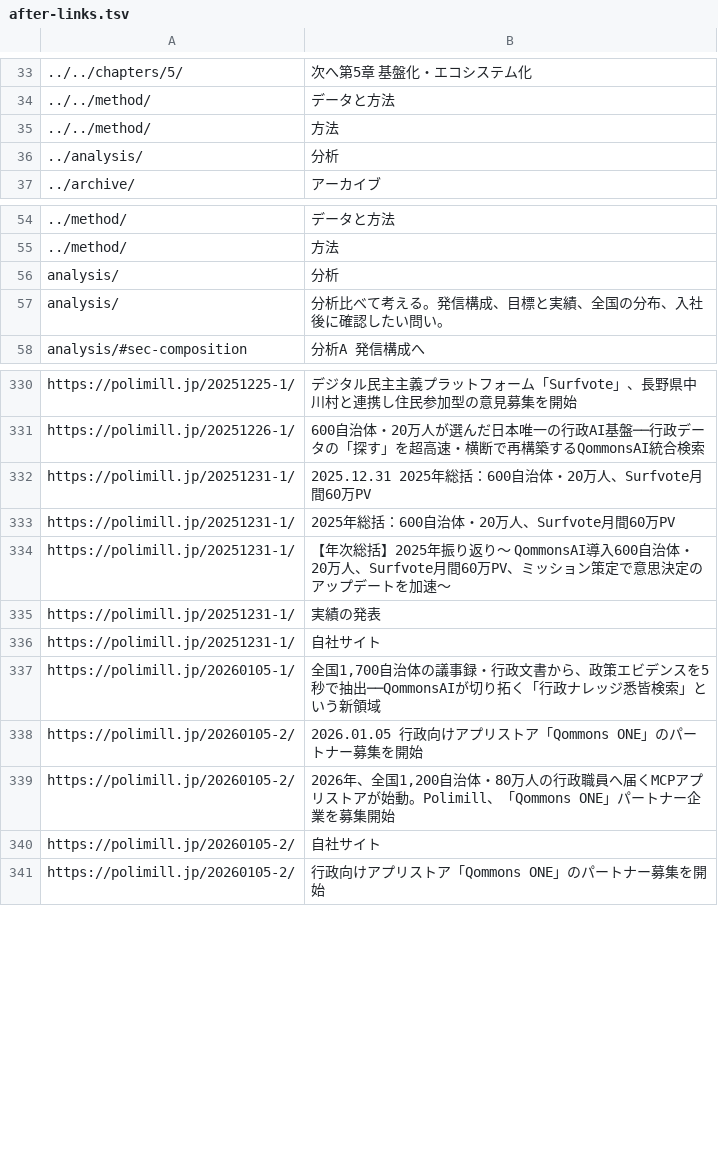
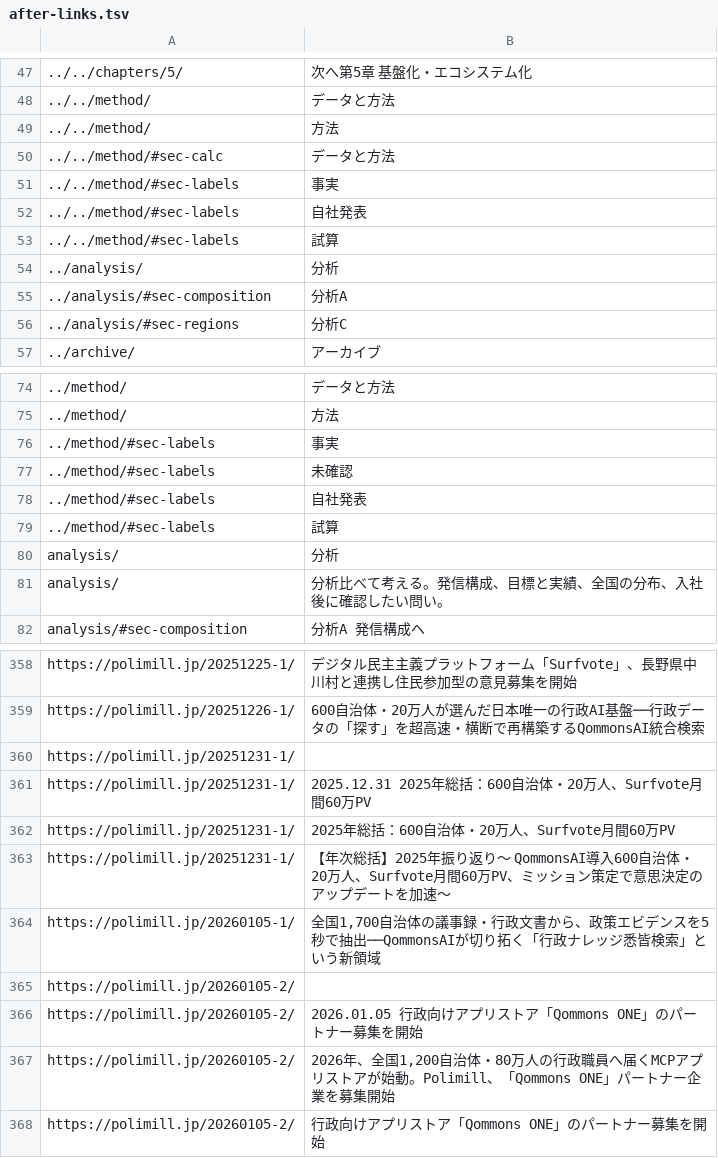
Before and after one commit to gottyan6116/polimill, a TSV file: audit/after-links.tsv, drawn as a sheet; only a part is shown, gaps mark what is left out; the diff covers the shown part only.

```diff
--- a/audit/after-links.tsv
+++ b/audit/after-links.tsv
@@ -35,3 +49,9 @@
 ../../method/	方法
+../../method/#sec-calc	データと方法
+../../method/#sec-labels	事実
+../../method/#sec-labels	自社発表
+../../method/#sec-labels	試算
 ../analysis/	分析
+../analysis/#sec-composition	分析A
+../analysis/#sec-regions	分析C
 ../archive/	アーカイブ
@@ -55,2 +75,6 @@
 ../method/	方法
+../method/#sec-labels	事実
+../method/#sec-labels	未確認
+../method/#sec-labels	自社発表
+../method/#sec-labels	試算
 analysis/	分析
@@ -331,2 +359,3 @@ https://polimill.jp/20251225-1/	デジタル民主主義プラットフォーム
 https://polimill.jp/20251226-1/	600自治体・20万人が選んだ日本唯一の行政AI基盤──行政データの「探す」を超高速・横断で再構築するQommonsAI統合検索
+https://polimill.jp/20251231-1/	
 https://polimill.jp/20251231-1/	2025.12.31 2025年総括：600自治体・20万人、Surfvote月間60万PV
@@ -334,8 +363,6 @@ https://polimill.jp/20251231-1/	2025年総括：600自治体・20万人、Surfvo
 https://polimill.jp/20251231-1/	【年次総括】2025年振り返り〜 QommonsAI導入600自治体・20万人、Surfvote月間60万PV、ミッション策定で意思決定のアップデートを加速〜
-https://polimill.jp/20251231-1/	実績の発表
-https://polimill.jp/20251231-1/	自社サイト
 https://polimill.jp/20260105-1/	全国1,700自治体の議事録・行政文書から、政策エビデンスを5秒で抽出──QommonsAIが切り拓く「行政ナレッジ悉皆検索」という新領域
+https://polimill.jp/20260105-2/	
 https://polimill.jp/20260105-2/	2026.01.05 行政向けアプリストア「Qommons ONE」のパートナー募集を開始
 https://polimill.jp/20260105-2/	2026年、全国1,200自治体・80万人の行政職員へ届くMCPアプリストアが始動。Polimill、「Qommons ONE」パートナー企業を募集開始
-https://polimill.jp/20260105-2/	自社サイト
 https://polimill.jp/20260105-2/	行政向けアプリストア「Qommons ONE」のパートナー募集を開始
```
Also changed, not shown: 58 added rows, 27 removed rows and 5 edited cells elsewhere in this file, 25 other files.
